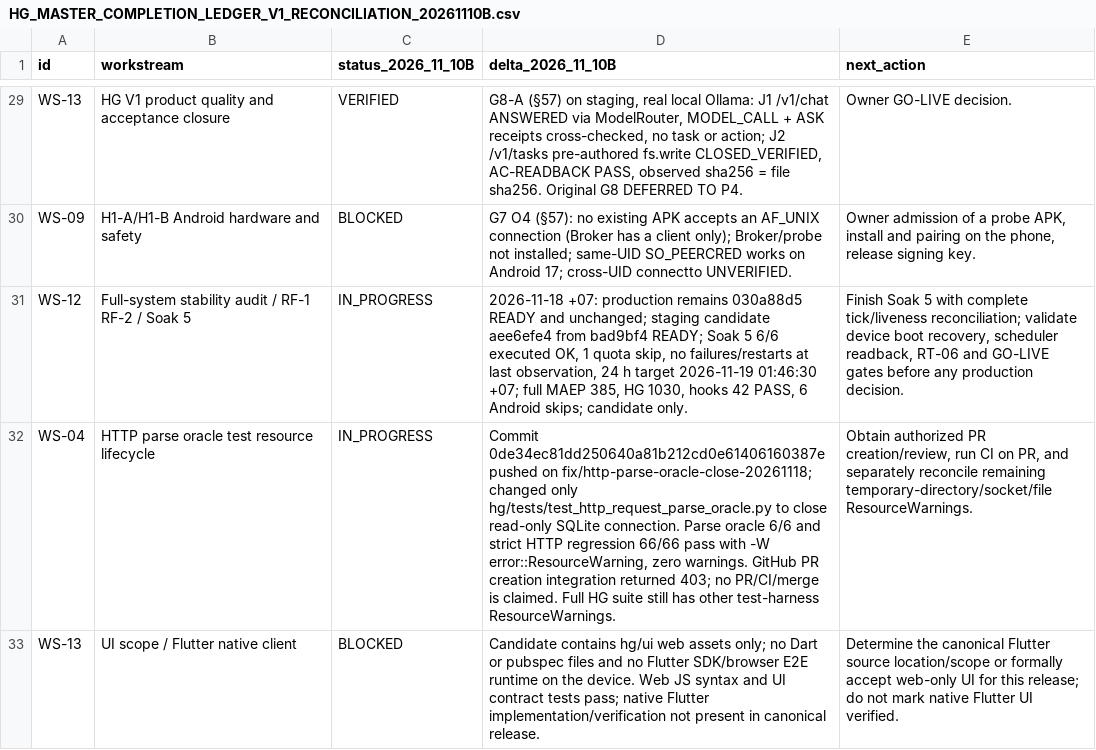
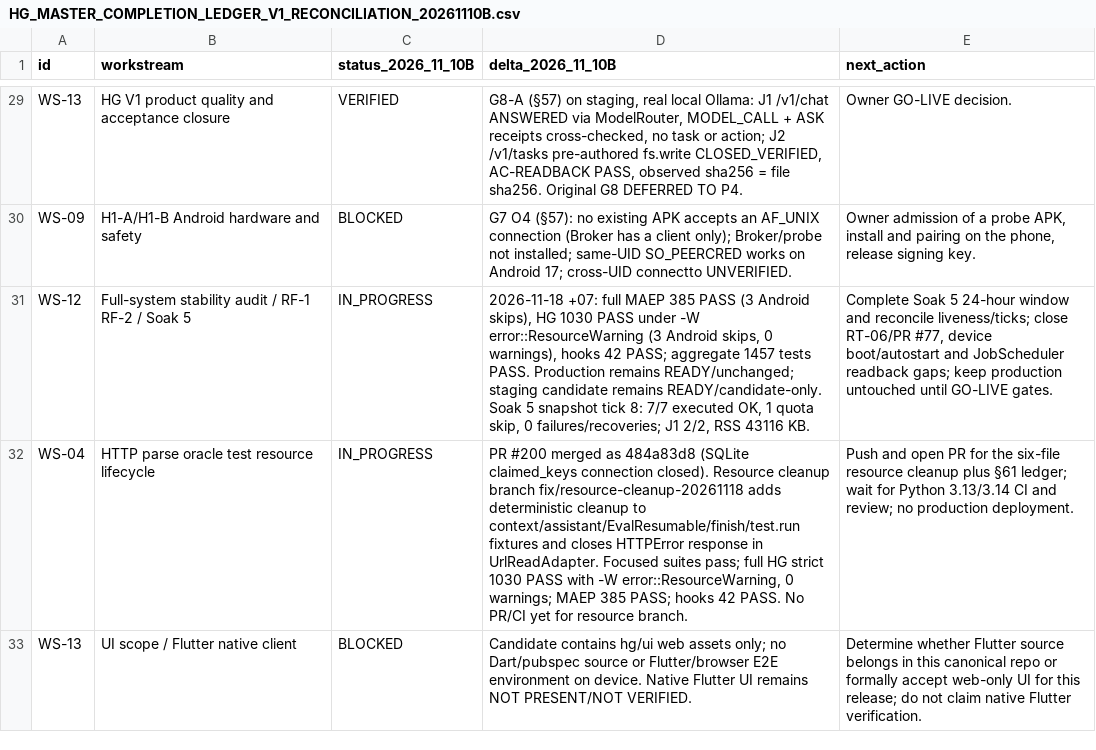
Before and after one commit to OAI-GIANG/HG, a CSV file: docs/governance/HG_MASTER_COMPLETION_LEDGER_V1_RECONCILIATION_20261110B.csv, drawn as a sheet; only a part is shown, gaps mark what is left out; the diff names each change by its address in the sheet, - before the commit and + after, or states it on an @@ line.

Commit message:
fix(reliability): close test and HTTP resource lifecycles

```diff
--- a/docs/governance/HG_MASTER_COMPLETION_LEDGER_V1_RECONCILIATION_20261110B.csv
+++ b/docs/governance/HG_MASTER_COMPLETION_LEDGER_V1_RECONCILIATION_20261110B.csv
-D31 (delta_2026_11_10B): 2026-11-18 +07: production remains 030a88d5 READY and unchanged; staging candidate aee6efe4 from bad9bf4 READY; Soak 5 6/6 executed OK, 1 quota skip, no failures/restarts at last observation, 24 h target 2026-11-19 01:46:30 +07; full MAEP 385, HG 1030, hooks 42 PASS, 6 Android skips; candidate only.
+D31 (delta_2026_11_10B): 2026-11-18 +07: full MAEP 385 PASS (3 Android skips), HG 1030 PASS under -W error::ResourceWarning (3 Android skips, 0 warnings), hooks 42 PASS; aggregate 1457 tests PASS. Production remains READY/unchanged; staging candidate remains READY/candidate-only. Soak 5 snapshot tick 8: 7/7 executed OK, 1 quota skip, 0 failures/recoveries; J1 2/2, RSS 43116 KB.
-E31 (next_action): Finish Soak 5 with complete tick/liveness reconciliation; validate device boot recovery, scheduler readback, RT-06 and GO-LIVE gates before any production decision.
+E31 (next_action): Complete Soak 5 24-hour window and reconcile liveness/ticks; close RT-06/PR #77, device boot/autostart and JobScheduler readback gaps; keep production untouched until GO-LIVE gates.
-D32 (delta_2026_11_10B): Commit 0de34ec81dd250640a81b212cd0e61406160387e pushed on fix/http-parse-oracle-close-20261118; changed only hg/tests/test_http_request_parse_oracle.py to close read-only SQLite connection. Parse oracle 6/6 and strict HTTP regression 66/66 pass with -W error::ResourceWarning, zero warnings. GitHub PR creation integration returned 403; no PR/CI/merge is claimed. Full HG suite still has other test-harness ResourceWarnings.
+D32 (delta_2026_11_10B): PR #200 merged as 484a83d8 (SQLite claimed_keys connection closed). Resource cleanup branch fix/resource-cleanup-20261118 adds deterministic cleanup to context/assistant/EvalResumable/finish/test.run fixtures and closes HTTPError response in UrlReadAdapter. Focused suites pass; full HG strict 1030 PASS with -W error::ResourceWarning, 0 warnings; MAEP 385 PASS; hooks 42 PASS. No PR/CI yet for resource branch.
-E32 (next_action): Obtain authorized PR creation/review, run CI on PR, and separately reconcile remaining temporary-directory/socket/file ResourceWarnings.
+E32 (next_action): Push and open PR for the six-file resource cleanup plus §61 ledger; wait for Python 3.13/3.14 CI and review; no production deployment.
-D33 (delta_2026_11_10B): …only; no Dart or pubspec files and no Flutter SDK/browser E2E runtime on the device. Web JS syntax and UI contract tests pass; native Flutter implementation/verification not present in canonical release.
+D33 (delta_2026_11_10B): …only; no Dart/pubspec source or Flutter/browser E2E environment on device. Native Flutter UI remains NOT PRESENT/NOT VERIFIED.
-E33 (next_action): Determine the canonical Flutter source location/scope or formally accept web-only UI for this release; do not mark native Flutter UI verified.
+E33 (next_action): Determine whether Flutter source belongs in this canonical repo or formally accept web-only UI for this release; do not claim native Flutter verification.
```
Also changed, not shown: 8 other files.
